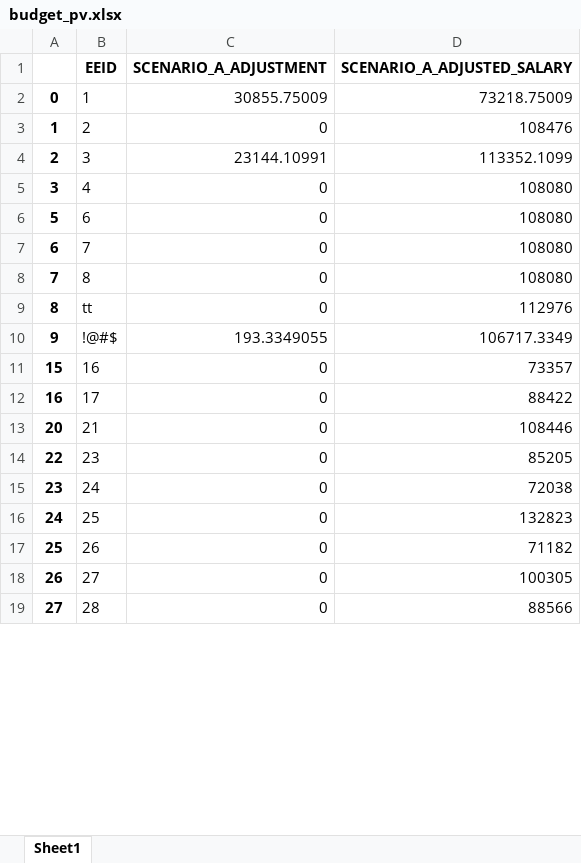
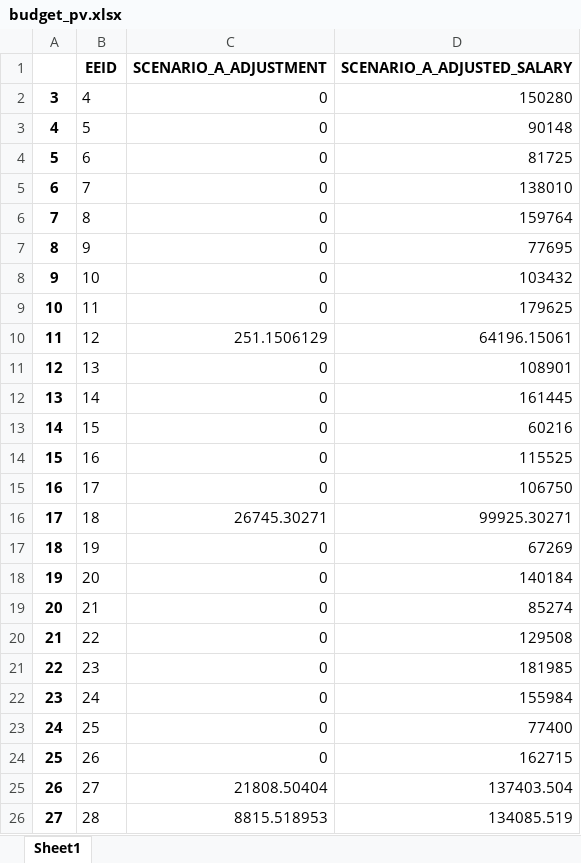
Before and after one commit to startupcode001/payequity, an Excel workbook: budget_pv.xlsx, sheet Sheet1, drawn as a sheet; only a part is shown; values as stored, in another font and other column widths than the file's, no borders; removed rows and columns are numbered as before the commit, all else as after; the diff covers the shown part only; the diff names each change by its address in the sheet, - before the commit and + after, or states it on an @@ line.

```diff
--- a/budget_pv.xlsx (sheet Sheet1)
+++ b/budget_pv.xlsx (sheet Sheet1)
-row 2: 0 | 1 | 30855.75009 | 73218.75009
-row 3: 1 | 2 | 0 | 108476
-row 4: 2 | 3 | 23144.10991 | 113352.1099
-D2 (SCENARIO_A_ADJUSTED_SALARY): 108080
+D2 (SCENARIO_A_ADJUSTED_SALARY): 150280
+row 3: 4 | 5 | 0 | 90148
-D4 (SCENARIO_A_ADJUSTED_SALARY): 108080
+D4 (SCENARIO_A_ADJUSTED_SALARY): 81725
-D5 (SCENARIO_A_ADJUSTED_SALARY): 108080
+D5 (SCENARIO_A_ADJUSTED_SALARY): 138010
-D6 (SCENARIO_A_ADJUSTED_SALARY): 108080
+D6 (SCENARIO_A_ADJUSTED_SALARY): 159764
-row 9: 8 | tt | 0 | 112976
-row 10: 9 | !@#$ | 193.3349055 | 106717.3349
+row 7: 8 | 9 | 0 | 77695
+row 8: 9 | 10 | 0 | 103432
+row 9: 10 | 11 | 0 | 179625
+row 10: 11 | 12 | 251.1506129 | 64196.15061
+row 11: 12 | 13 | 0 | 108901
+row 12: 13 | 14 | 0 | 161445
+row 13: 14 | 15 | 0 | 60216
-D14 (SCENARIO_A_ADJUSTED_SALARY): 73357
+D14 (SCENARIO_A_ADJUSTED_SALARY): 115525
-D15 (SCENARIO_A_ADJUSTED_SALARY): 88422
+D15 (SCENARIO_A_ADJUSTED_SALARY): 106750
+row 16: 17 | 18 | 26745.30271 | 99925.30271
+row 17: 18 | 19 | 0 | 67269
+row 18: 19 | 20 | 0 | 140184
-D19 (SCENARIO_A_ADJUSTED_SALARY): 108446
+D19 (SCENARIO_A_ADJUSTED_SALARY): 85274
+row 20: 21 | 22 | 0 | 129508
-D21 (SCENARIO_A_ADJUSTED_SALARY): 85205
+D21 (SCENARIO_A_ADJUSTED_SALARY): 181985
-D22 (SCENARIO_A_ADJUSTED_SALARY): 72038
+D22 (SCENARIO_A_ADJUSTED_SALARY): 155984
-D23 (SCENARIO_A_ADJUSTED_SALARY): 132823
+D23 (SCENARIO_A_ADJUSTED_SALARY): 77400
-D24 (SCENARIO_A_ADJUSTED_SALARY): 71182
+D24 (SCENARIO_A_ADJUSTED_SALARY): 162715
-C25 (SCENARIO_A_ADJUSTMENT): 0
+C25 (SCENARIO_A_ADJUSTMENT): 21808.50404
-D25 (SCENARIO_A_ADJUSTED_SALARY): 100305
+D25 (SCENARIO_A_ADJUSTED_SALARY): 137403.504
-C26 (SCENARIO_A_ADJUSTMENT): 0
+C26 (SCENARIO_A_ADJUSTMENT): 8815.518953
-D26 (SCENARIO_A_ADJUSTED_SALARY): 88566
+D26 (SCENARIO_A_ADJUSTED_SALARY): 134085.519
```
Also changed, not shown: 20 added rows, 74 removed rows and 1208 edited cells elsewhere in this sheet, Data/data_validate.xlsx, budget_gap.xlsx, 6 other files.
